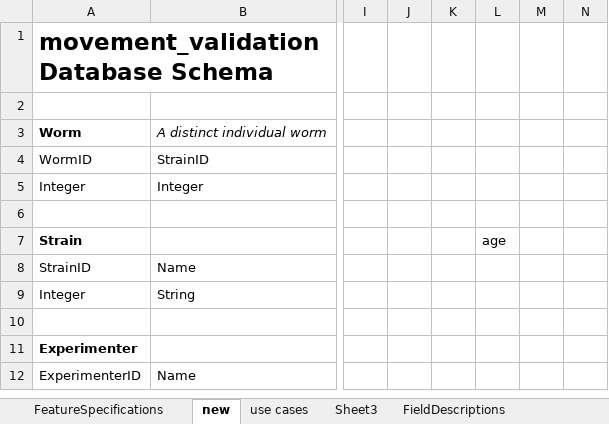
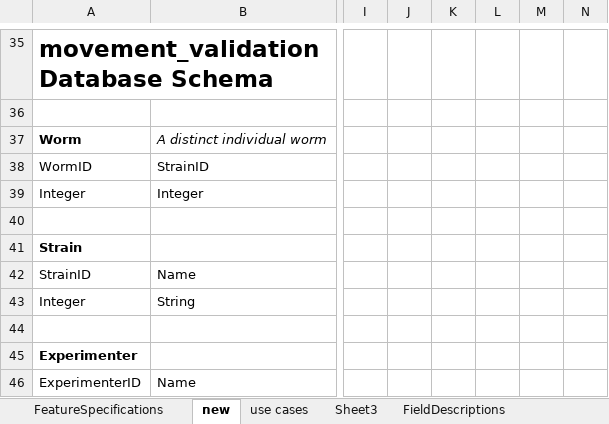
Before and after one commit to openworm/open-worm-analysis-toolbox, an Excel workbook: documentation/database schema/Features Specifications.xlsx, sheet new, drawn as a sheet; only a part is shown, gaps mark what is left out; values as stored, in another font and other column widths than the file's, no borders; addresses are those after the commit; the diff covers the shown part only; the diff names each change by its address in the sheet, - before the commit and + after, or states it on an @@ line.

```diff
--- a/documentation/database schema/Features Specifications.xlsx (sheet new)
+++ b/documentation/database schema/Features Specifications.xlsx (sheet new)
-L41: age
+L41: (empty)
```
Also changed, not shown: 34 added rows elsewhere in this sheet, sheet FeatureSpecifications, formulas that keep their value, 4 other files.
